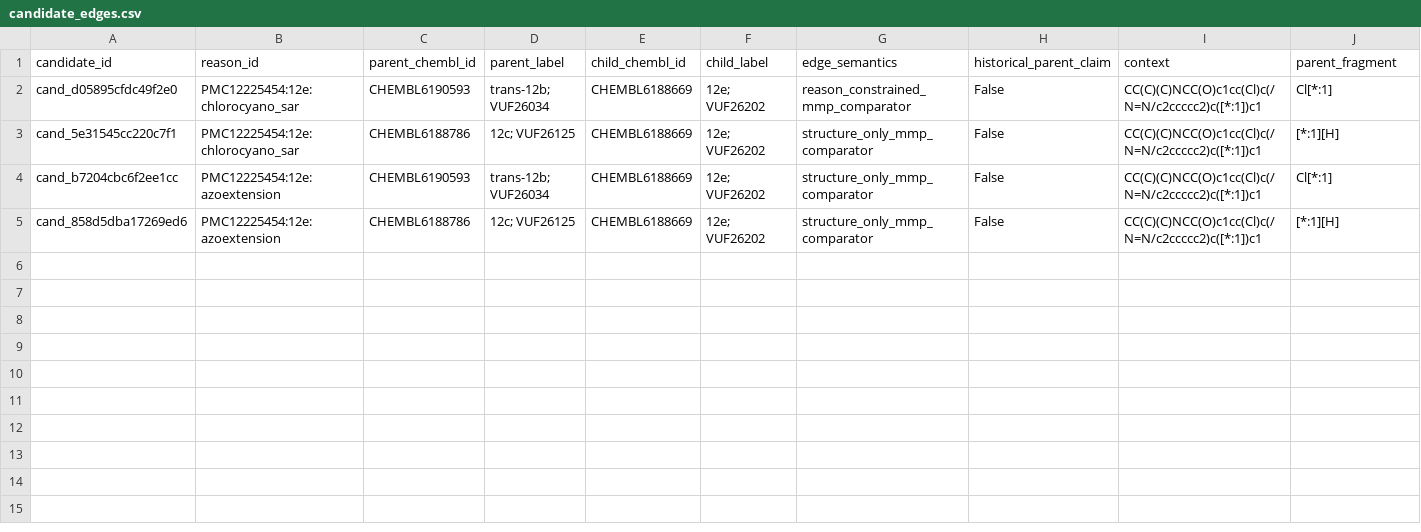
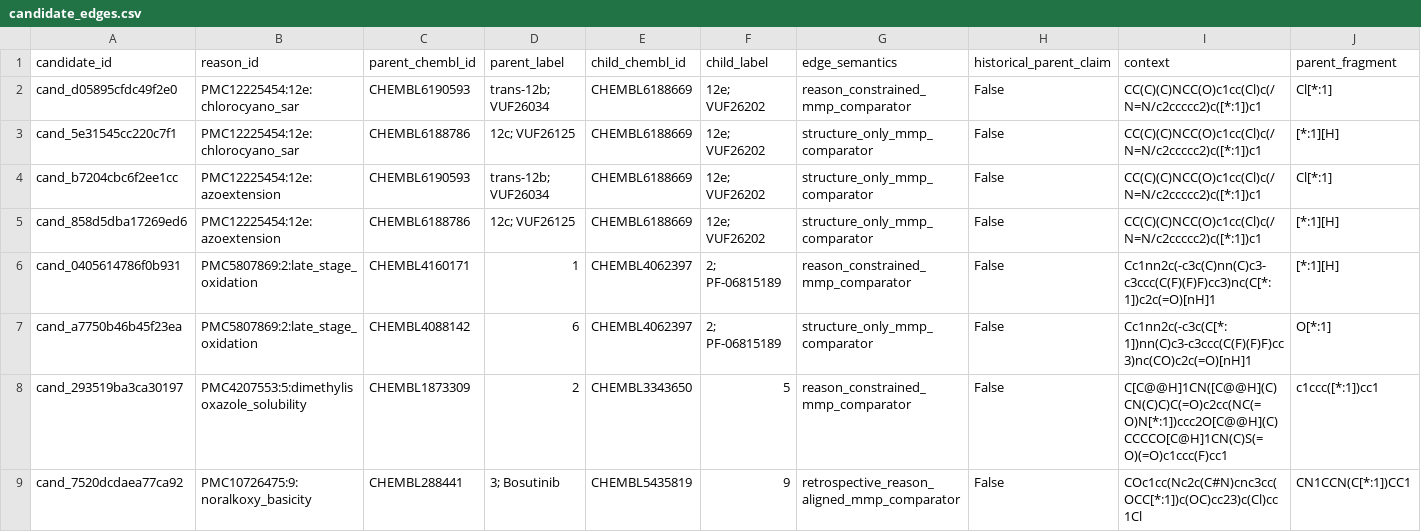
Before and after one commit to rafwiewiora/reasoned-mmps, a CSV file: outputs/candidate_edges.csv, drawn as a sheet; only a part is shown; rows hold the shown columns only; the diff names each change by its address in the sheet, - before the commit and + after, or states it on an @@ line.

```diff
--- a/outputs/candidate_edges.csv
+++ b/outputs/candidate_edges.csv
+row 6: cand_0405614786f0b931 | PMC5807869:2:late_stage_oxidation | CHEMBL4160171 | 1 | CHEMBL4062397 | 2; PF-06815189 | reason_constrained_mmp_comparator | False | Cc1nn2c(-c3c(C)nn(C)c3-c3ccc(C(F)(F)F)cc3)nc(C[*:1])c2c(=O)[nH]1 | [*:1][H]
+row 7: cand_a7750b46b45f23ea | PMC5807869:2:late_stage_oxidation | CHEMBL4088142 | 6 | CHEMBL4062397 | 2; PF-06815189 | structure_only_mmp_comparator | False | Cc1nn2c(-c3c(C[*:1])nn(C)c3-c3ccc(C(F)(F)F)cc3)nc(CO)c2c(=O)[nH]1 | O[*:1]
+row 8: cand_293519ba3ca30197 | PMC4207553:5:dimethylisoxazole_solubility | CHEMBL1873309 | 2 | CHEMBL3343650 | 5 | reason_constrained_mmp_comparator | False | C[C@@H]1CN([C@@H](C)CN(C)C)C(=O)c2cc(NC(=O)N[*:1])ccc2O[C@@H](C)CCCCO[C@H]1CN(C)S(=O)(=O)c1ccc(F)cc1 | c1ccc([*:1])cc1
+row 9: cand_7520dcdaea77ca92 | PMC10726475:9:noralkoxy_basicity | CHEMBL288441 | 3; Bosutinib | CHEMBL5435819 | 9 | retrospective_reason_aligned_mmp_comparator | False | COc1cc(Nc2c(C#N)cnc3cc(OCC[*:1])c(OC)cc23)c(Cl)cc1Cl | CN1CCN(C[*:1])CC1
```
Also changed, not shown: outputs/outcome_comparisons.csv, 45 other files.
